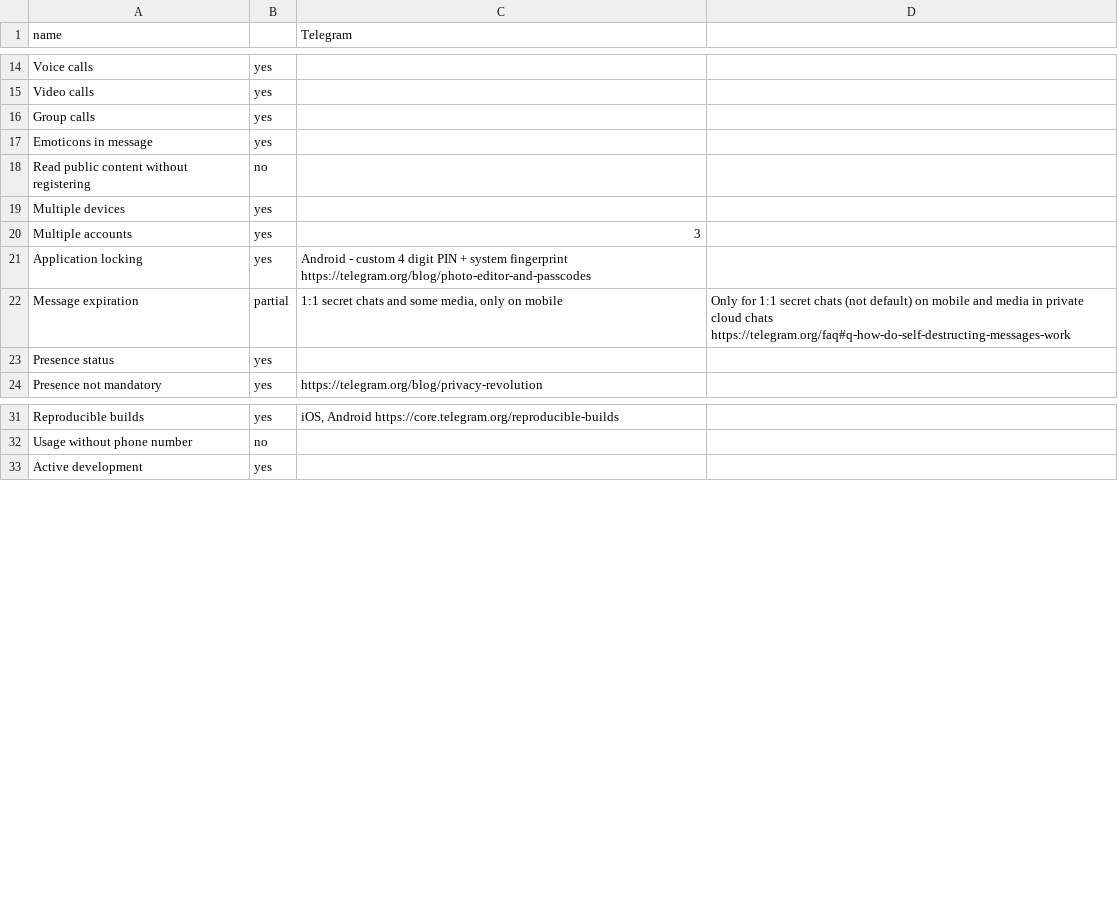
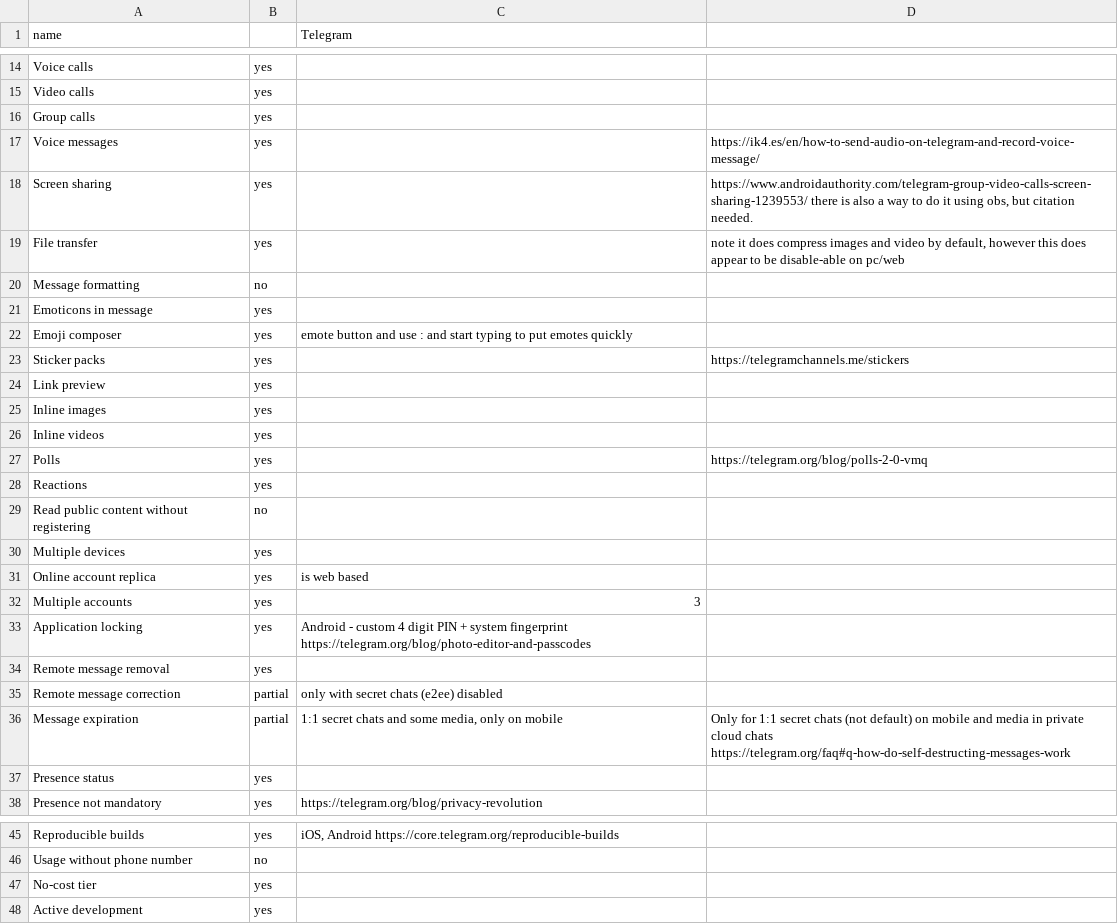
Before and after one commit to bkil/secuchart, a CSV file: data/telegram.csv, drawn as a sheet; only a part is shown, gaps mark what is left out.

Commit message:
data/telegram.csv: additions by jjj333_p

```diff
--- a/data/telegram.csv
+++ b/data/telegram.csv
@@ -16,7 +16,21 @@ Video calls;yes;;
 Group calls;yes;;
+Voice messages;yes;;https://ik4.es/en/how-to-send-audio-on-telegram-and-record-voice-message/
+Screen sharing;yes;;https://www.androidauthority.com/telegram-group-video-calls-screen-sharing-1239553/ there is also a way to do it using obs, but citation needed.
+File transfer;yes;;note it does compress images and video by default, however this does appear to be disable-able on pc/web
+Message formatting;no;;
 Emoticons in message;yes;;
+Emoji composer;yes;emote button and use : and start typing to put emotes quickly;
+Sticker packs;yes;;https://telegramchannels.me/stickers
+Link preview;yes;;
+Inline images;yes;;
+Inline videos;yes;;
+Polls;yes;;https://telegram.org/blog/polls-2-0-vmq
+Reactions;yes;;
 Read public content without registering;no;;
 Multiple devices;yes;;
+Online account replica;yes;is web based;
 Multiple accounts;yes;3;
 Application locking;yes;Android - custom 4 digit PIN + system fingerprint https://telegram.org/blog/photo-editor-and-passcodes;
+Remote message removal;yes;;
+Remote message correction;partial;only with secret chats (e2ee) disabled;
 Message expiration;partial;1:1 secret chats and some media, only on mobile;Only for 1:1 secret chats (not default) on mobile and media in private cloud chats https://telegram.org/faq#q-how-do-self-destructing-messages-work
@@ -32,2 +46,3 @@ Reproducible builds;yes;iOS, Android https://core.telegram.org/reproducible-buil
 Usage without phone number;no;;
+No-cost tier;yes;;
 Active development;yes;;
```
